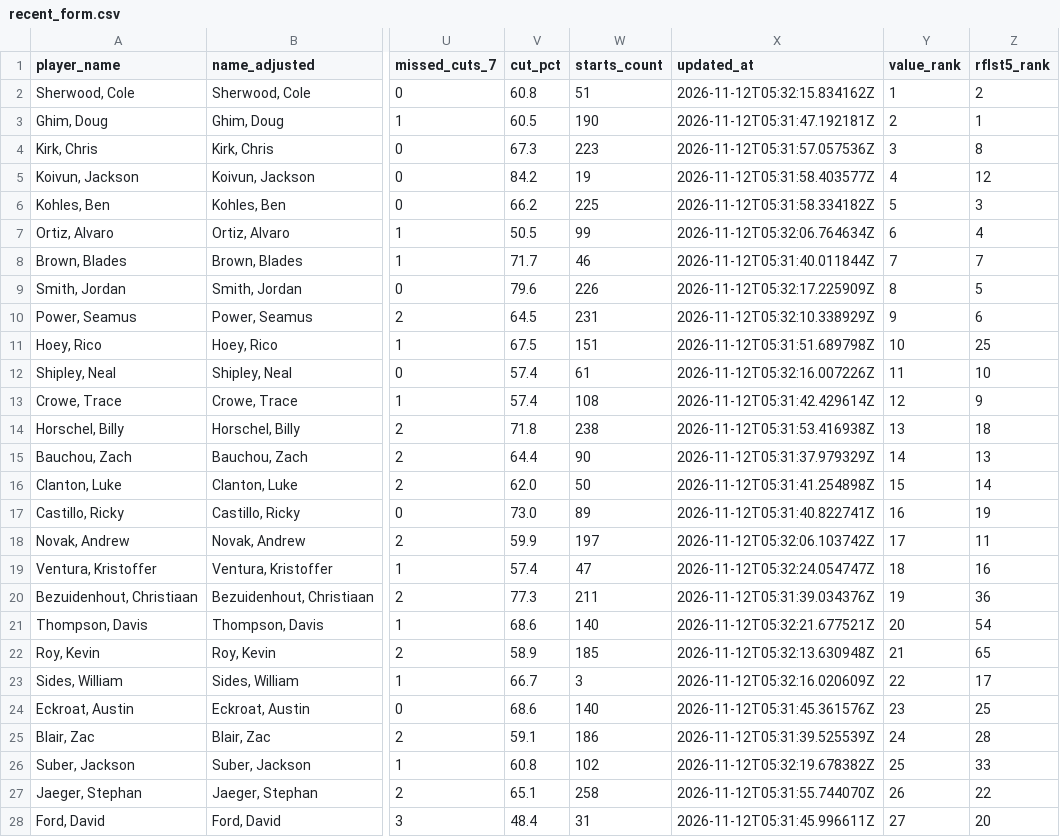
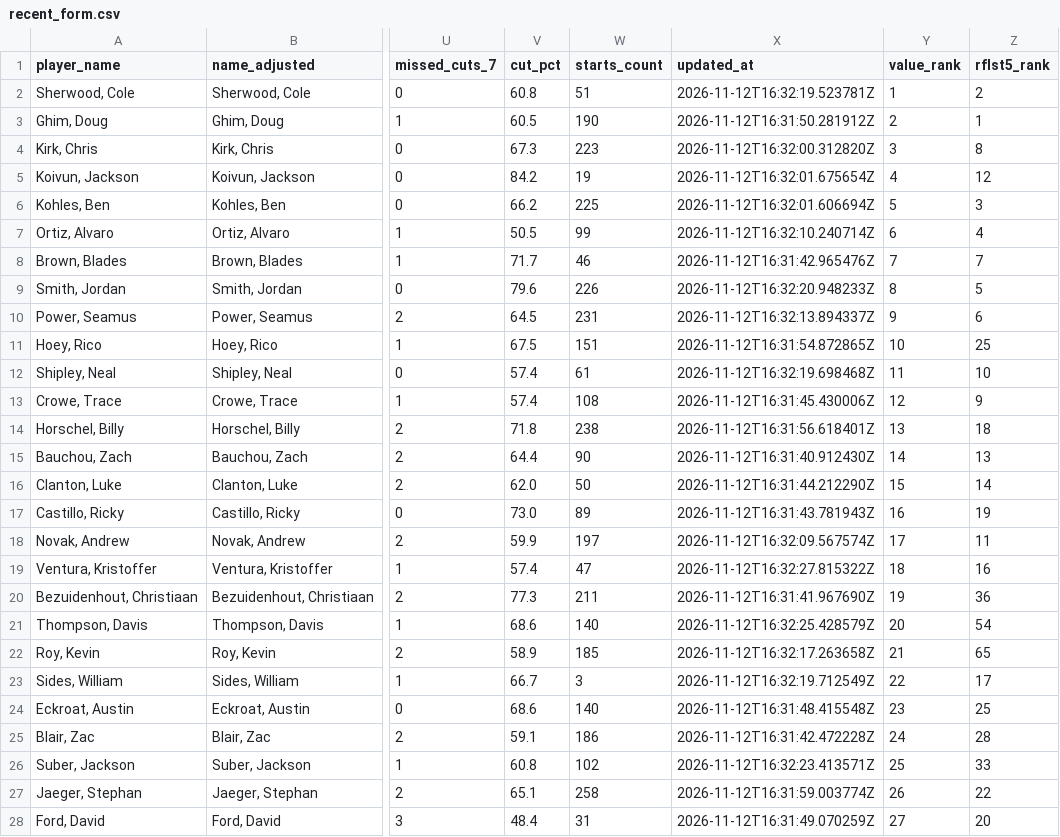
Before and after one commit to 925Sports/pga-tour-data, a CSV file: data/recent_form.csv, drawn as a sheet; only a part is shown, gaps mark what is left out; the diff covers the shown part only; the diff names each change by its address in the sheet, - before the commit and + after, or states it on an @@ line.

```diff
--- a/data/recent_form.csv
+++ b/data/recent_form.csv
-X2 (updated_at): 2026-11-12T05:32:15.834162Z
+X2 (updated_at): 2026-11-12T16:32:19.523781Z
-X3 (updated_at): 2026-11-12T05:31:47.192181Z
+X3 (updated_at): 2026-11-12T16:31:50.281912Z
-X4 (updated_at): 2026-11-12T05:31:57.057536Z
+X4 (updated_at): 2026-11-12T16:32:00.312820Z
-X5 (updated_at): 2026-11-12T05:31:58.403577Z
+X5 (updated_at): 2026-11-12T16:32:01.675654Z
-X6 (updated_at): 2026-11-12T05:31:58.334182Z
+X6 (updated_at): 2026-11-12T16:32:01.606694Z
-X7 (updated_at): 2026-11-12T05:32:06.764634Z
+X7 (updated_at): 2026-11-12T16:32:10.240714Z
-X8 (updated_at): 2026-11-12T05:31:40.011844Z
+X8 (updated_at): 2026-11-12T16:31:42.965476Z
-X9 (updated_at): 2026-11-12T05:32:17.225909Z
+X9 (updated_at): 2026-11-12T16:32:20.948233Z
-X10 (updated_at): 2026-11-12T05:32:10.338929Z
+X10 (updated_at): 2026-11-12T16:32:13.894337Z
-X11 (updated_at): 2026-11-12T05:31:51.689798Z
+X11 (updated_at): 2026-11-12T16:31:54.872865Z
-X12 (updated_at): 2026-11-12T05:32:16.007226Z
+X12 (updated_at): 2026-11-12T16:32:19.698468Z
-X13 (updated_at): 2026-11-12T05:31:42.429614Z
+X13 (updated_at): 2026-11-12T16:31:45.430006Z
-X14 (updated_at): 2026-11-12T05:31:53.416938Z
+X14 (updated_at): 2026-11-12T16:31:56.618401Z
-X15 (updated_at): 2026-11-12T05:31:37.979329Z
+X15 (updated_at): 2026-11-12T16:31:40.912430Z
-X16 (updated_at): 2026-11-12T05:31:41.254898Z
+X16 (updated_at): 2026-11-12T16:31:44.212290Z
-X17 (updated_at): 2026-11-12T05:31:40.822741Z
+X17 (updated_at): 2026-11-12T16:31:43.781943Z
-X18 (updated_at): 2026-11-12T05:32:06.103742Z
+X18 (updated_at): 2026-11-12T16:32:09.567574Z
-X19 (updated_at): 2026-11-12T05:32:24.054747Z
+X19 (updated_at): 2026-11-12T16:32:27.815322Z
-X20 (updated_at): 2026-11-12T05:31:39.034376Z
+X20 (updated_at): 2026-11-12T16:31:41.967690Z
-X21 (updated_at): 2026-11-12T05:32:21.677521Z
+X21 (updated_at): 2026-11-12T16:32:25.428579Z
-X22 (updated_at): 2026-11-12T05:32:13.630948Z
+X22 (updated_at): 2026-11-12T16:32:17.263658Z
-X23 (updated_at): 2026-11-12T05:32:16.020609Z
+X23 (updated_at): 2026-11-12T16:32:19.712549Z
-X24 (updated_at): 2026-11-12T05:31:45.361576Z
+X24 (updated_at): 2026-11-12T16:31:48.415548Z
-X25 (updated_at): 2026-11-12T05:31:39.525539Z
+X25 (updated_at): 2026-11-12T16:31:42.472228Z
-X26 (updated_at): 2026-11-12T05:32:19.678382Z
+X26 (updated_at): 2026-11-12T16:32:23.413571Z
-X27 (updated_at): 2026-11-12T05:31:55.744070Z
+X27 (updated_at): 2026-11-12T16:31:59.003774Z
-X28 (updated_at): 2026-11-12T05:31:45.996611Z
+X28 (updated_at): 2026-11-12T16:31:49.070259Z
```
Also changed, not shown: 93 edited cells elsewhere in this file, 1 other file.
